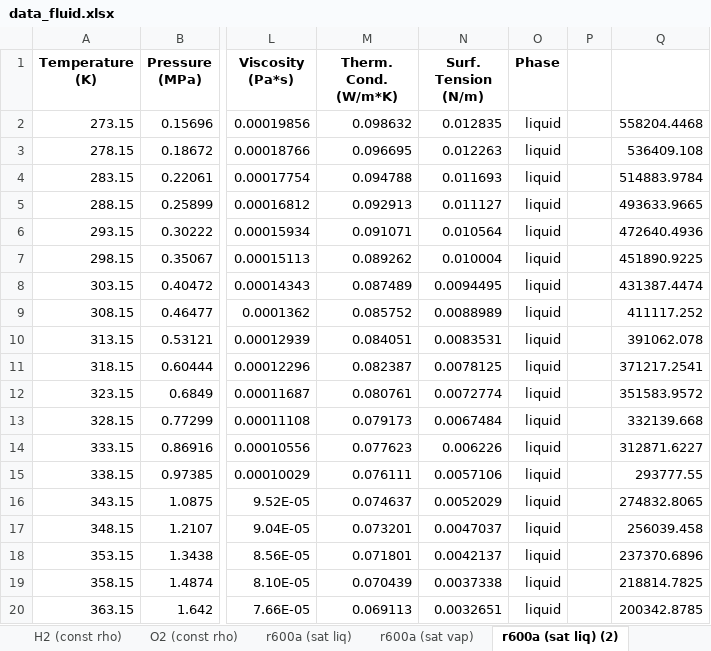
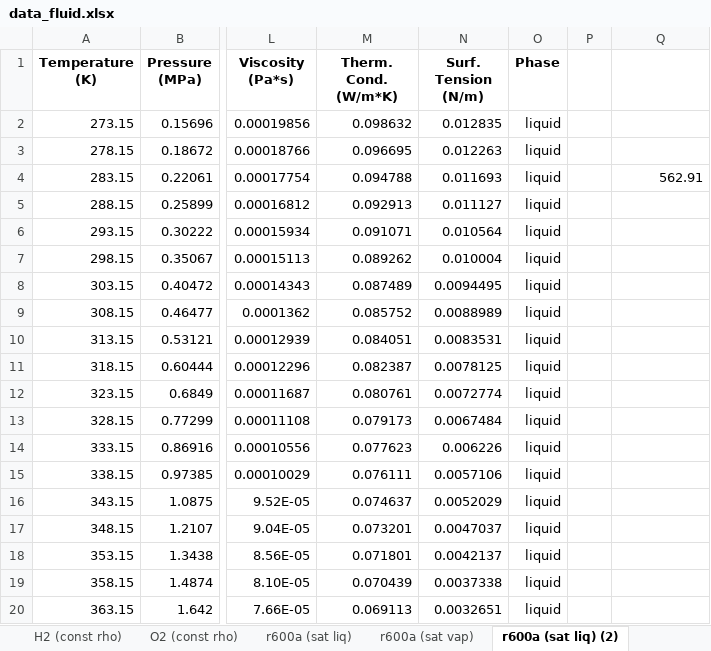
Before and after one commit to mich-gdp2122/gdp_pemel-system, an Excel workbook: data_fluid/data_fluid.xlsx, sheet r600a (sat liq) (2), drawn as a sheet; only a part is shown, gaps mark what is left out; values as stored, in another font and other column widths than the file's, no borders; the diff names each change by its address in the sheet, - before the commit and + after, or states it on an @@ line.

```diff
--- a/data_fluid/data_fluid.xlsx (sheet r600a (sat liq) (2))
+++ b/data_fluid/data_fluid.xlsx (sheet r600a (sat liq) (2))
-Q2: 558204.4468
+Q2: (empty)
-Q3: 536409.108
+Q3: (empty)
-Q4: 514883.9784
+Q4: 562.91
-Q5: 493633.9665
+Q5: (empty)
-Q6: 472640.4936
+Q6: (empty)
-Q7: 451890.9225
+Q7: (empty)
-Q8: 431387.4474
+Q8: (empty)
-Q9: 411117.252
+Q9: (empty)
-Q10: 391062.078
+Q10: (empty)
-Q11: 371217.2541
+Q11: (empty)
-Q12: 351583.9572
+Q12: (empty)
-Q13: 332139.668
+Q13: (empty)
-Q14: 312871.6227
+Q14: (empty)
-Q15: 293777.55
+Q15: (empty)
-Q16: 274832.8065
+Q16: (empty)
-Q17: 256039.458
+Q17: (empty)
-Q18: 237370.6896
+Q18: (empty)
-Q19: 218814.7825
+Q19: (empty)
-Q20: 200342.8785
+Q20: (empty)
```
Also changed, not shown: 22 other files.
